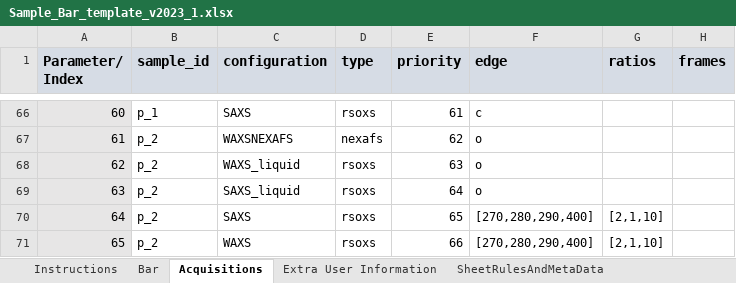
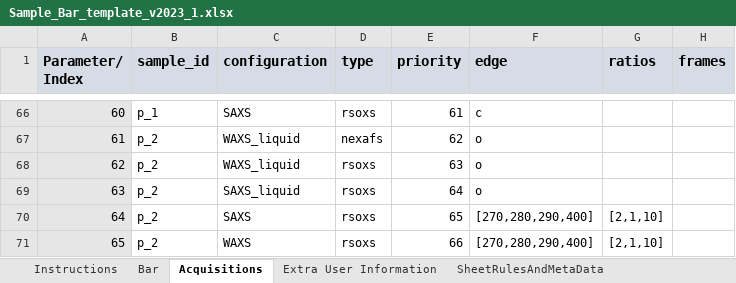
Before and after one commit to NSLS-II-SST/rsoxs_workflow, an Excel workbook: example/Sample_Bar_template_v2023_1.xlsx, sheet Acquisitions, drawn as a sheet; only a part is shown, gaps mark what is left out; values as stored, in another font and other column widths than the file's, no borders; conditional formats not drawn; the diff covers the shown part only; the diff names each change by its address in the sheet, - before the commit and + after, or states it on an @@ line.

```diff
--- a/example/Sample_Bar_template_v2023_1.xlsx (sheet Acquisitions)
+++ b/example/Sample_Bar_template_v2023_1.xlsx (sheet Acquisitions)
-C67 (configuration): WAXSNEXAFS
+C67 (configuration): WAXS_liquid
```
Also changed, not shown: 11 edited cells elsewhere in this sheet.
